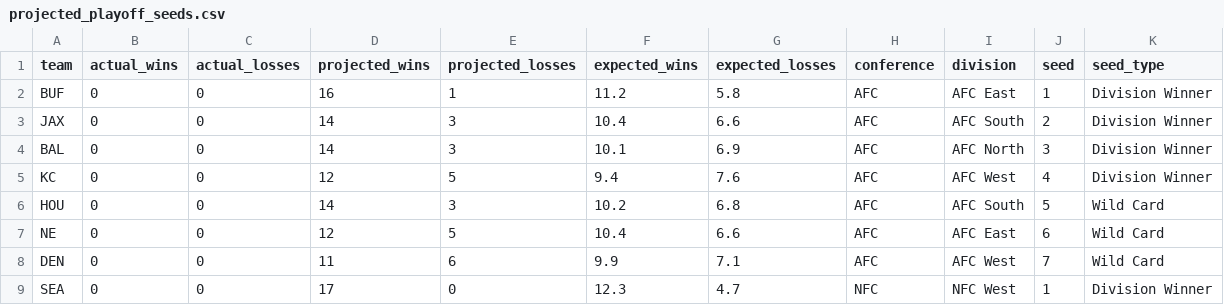
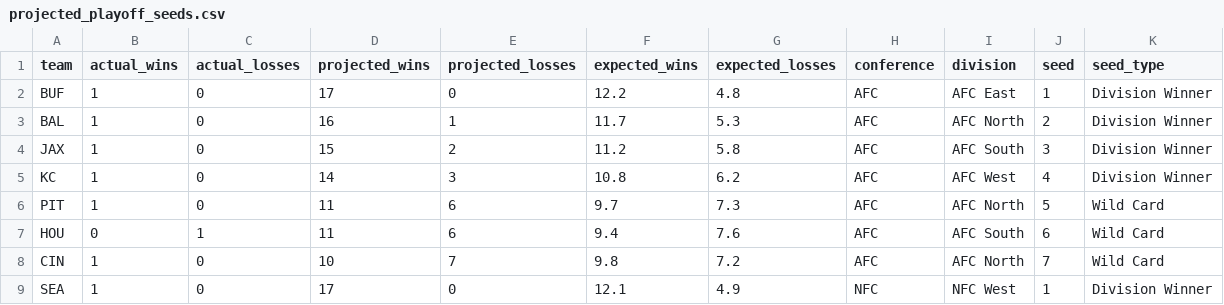
Before and after one commit to caleb259/NFL-Forecasting-Dashboard, a CSV file: data/predictions/projected_playoff_seeds.csv, drawn as a sheet; only a part is shown; the diff covers the shown part only.

```diff
--- a/data/predictions/projected_playoff_seeds.csv
+++ b/data/predictions/projected_playoff_seeds.csv
@@ -1,9 +1,9 @@
 team,actual_wins,actual_losses,projected_wins,projected_losses,expected_wins,expected_losses,conference,division,seed,seed_type
-BUF,0,0,16,1,11.2,5.8,AFC,AFC East,1,Division Winner
-JAX,0,0,14,3,10.4,6.6,AFC,AFC South,2,Division Winner
-BAL,0,0,14,3,10.1,6.9,AFC,AFC North,3,Division Winner
-KC,0,0,12,5,9.4,7.6,AFC,AFC West,4,Division Winner
-HOU,0,0,14,3,10.2,6.8,AFC,AFC South,5,Wild Card
-NE,0,0,12,5,10.4,6.6,AFC,AFC East,6,Wild Card
-DEN,0,0,11,6,9.9,7.1,AFC,AFC West,7,Wild Card
-SEA,0,0,17,0,12.3,4.7,NFC,NFC West,1,Division Winner
+BUF,1,0,17,0,12.2,4.8,AFC,AFC East,1,Division Winner
+BAL,1,0,16,1,11.7,5.3,AFC,AFC North,2,Division Winner
+JAX,1,0,15,2,11.2,5.8,AFC,AFC South,3,Division Winner
+KC,1,0,14,3,10.8,6.2,AFC,AFC West,4,Division Winner
+PIT,1,0,11,6,9.7,7.3,AFC,AFC North,5,Wild Card
+HOU,0,1,11,6,9.4,7.6,AFC,AFC South,6,Wild Card
+CIN,1,0,10,7,9.8,7.2,AFC,AFC North,7,Wild Card
+SEA,1,0,17,0,12.1,4.9,NFC,NFC West,1,Division Winner
```
Also changed, not shown: 2 added rows, 2 removed rows and 19 edited cells elsewhere in this file, data/predictions/projected_2026_records.csv, data/predictions/projected_first_teams_out.csv, 4 other files.
